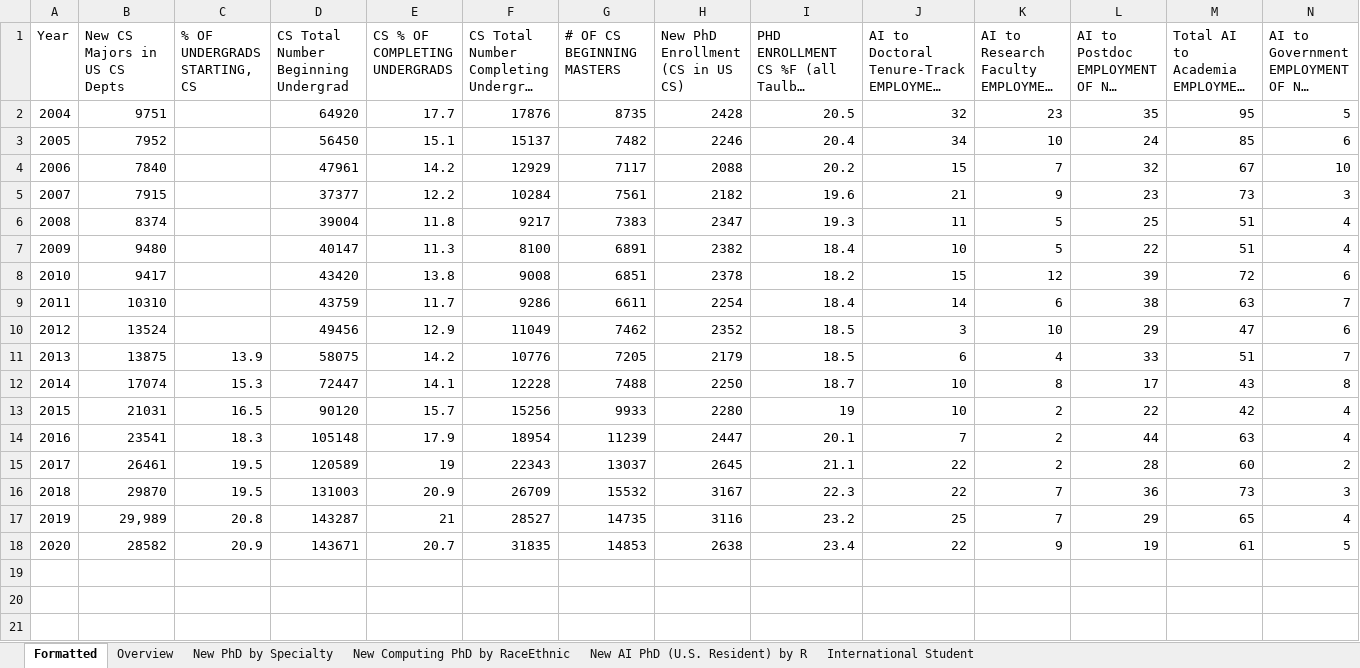
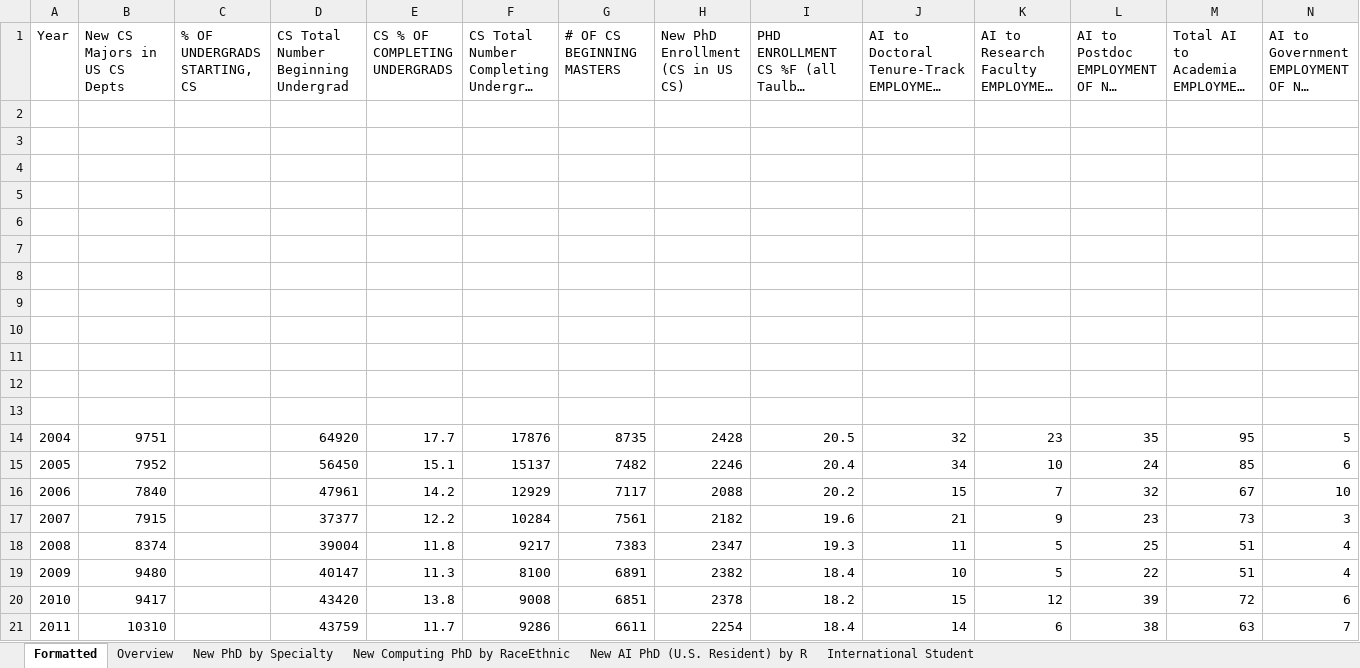
Before and after one commit to imri554/EconMachineLearningProject1, an Excel workbook: data/aieducationdata.xlsx, sheet Formatted, drawn as a sheet; only a part is shown; long unchanged cells end in …; values as stored, in another font and other column widths than the file's, no borders; removed rows and columns are numbered as before the commit, all else as after; rows hold the shown columns only; the diff names each change by its address in the sheet, - before the commit and + after, or states it on an @@ line.

```diff
--- a/data/aieducationdata.xlsx (sheet Formatted)
+++ b/data/aieducationdata.xlsx (sheet Formatted)
+row 2: (empty)
+row 3: (empty)
+row 4: (empty)
+row 5: (empty)
+row 6: (empty)
+row 7: (empty)
+row 8: (empty)
+row 9: (empty)
+row 10: (empty)
+row 11: (empty)
+row 12: (empty)
+row 13: (empty)
-row 10: 2012 | 13524 |  | 49456 | 12.9 | 11049 | 7462 | 2352 | 18.5 | 3 | 10 | 29 | 47 | 6
-row 11: 2013 | 13875 | 13.9 | 58075 | 14.2 | 10776 | 7205 | 2179 | 18.5 | 6 | 4 | 33 | 51 | 7
-row 12: 2014 | 17074 | 15.3 | 72447 | 14.1 | 12228 | 7488 | 2250 | 18.7 | 10 | 8 | 17 | 43 | 8
-row 13: 2015 | 21031 | 16.5 | 90120 | 15.7 | 15256 | 9933 | 2280 | 19 | 10 | 2 | 22 | 42 | 4
-row 14: 2016 | 23541 | 18.3 | 105148 | 17.9 | 18954 | 11239 | 2447 | 20.1 | 7 | 2 | 44 | 63 | 4
-row 15: 2017 | 26461 | 19.5 | 120589 | 19 | 22343 | 13037 | 2645 | 21.1 | 22 | 2 | 28 | 60 | 2
-row 16: 2018 | 29870 | 19.5 | 131003 | 20.9 | 26709 | 15532 | 3167 | 22.3 | 22 | 7 | 36 | 73 | 3
-row 17: 2019 | 29,989 | 20.8 | 143287 | 21 | 28527 | 14735 | 3116 | 23.2 | 25 | 7 | 29 | 65 | 4
-row 18: 2020 | 28582 | 20.9 | 143671 | 20.7 | 31835 | 14853 | 2638 | 23.4 | 22 | 9 | 19 | 61 | 5
```
Also changed, not shown: 9 other files.
